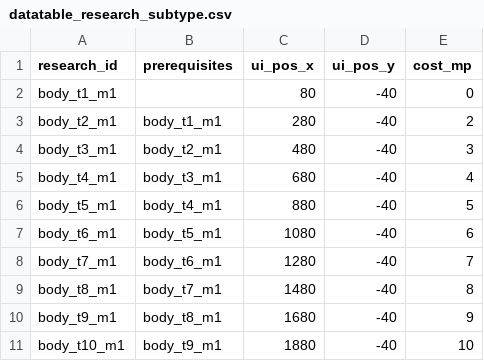
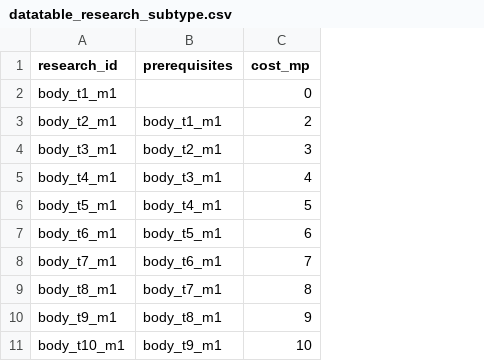
Before and after one commit to gsyan/thefirst_client_unity, a CSV file: Assets/Resources/DataTable/Research/datatable_research_subtype.csv, drawn as a sheet; only a part is shown; the diff names each change by its address in the sheet, - before the commit and + after, or states it on an @@ line.

```diff
--- a/Assets/Resources/DataTable/Research/datatable_research_subtype.csv
+++ b/Assets/Resources/DataTable/Research/datatable_research_subtype.csv
-column C (ui_pos_x), rows 2-11: 80 | 280 | 480 | 680 | 880 | 1080 | 1280 | 1480 | 1680 | 1880
-column D (ui_pos_y), rows 2-11: all -40
```
Also changed, not shown: Assets/Resources/Localization/csv/UI.csv, 14 other files.
